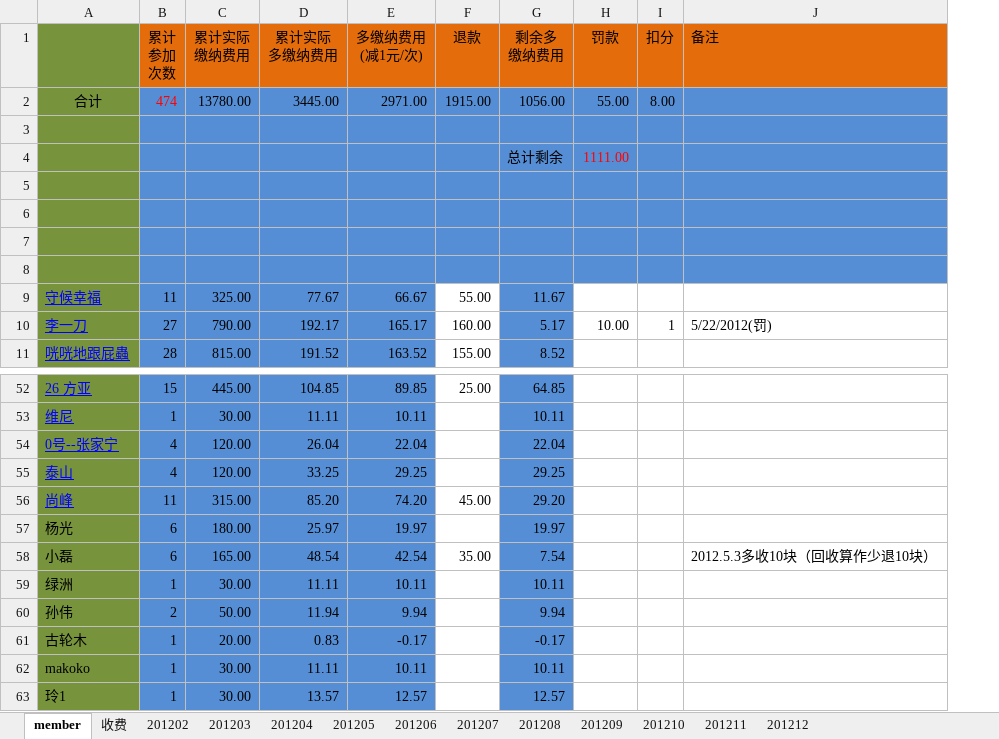
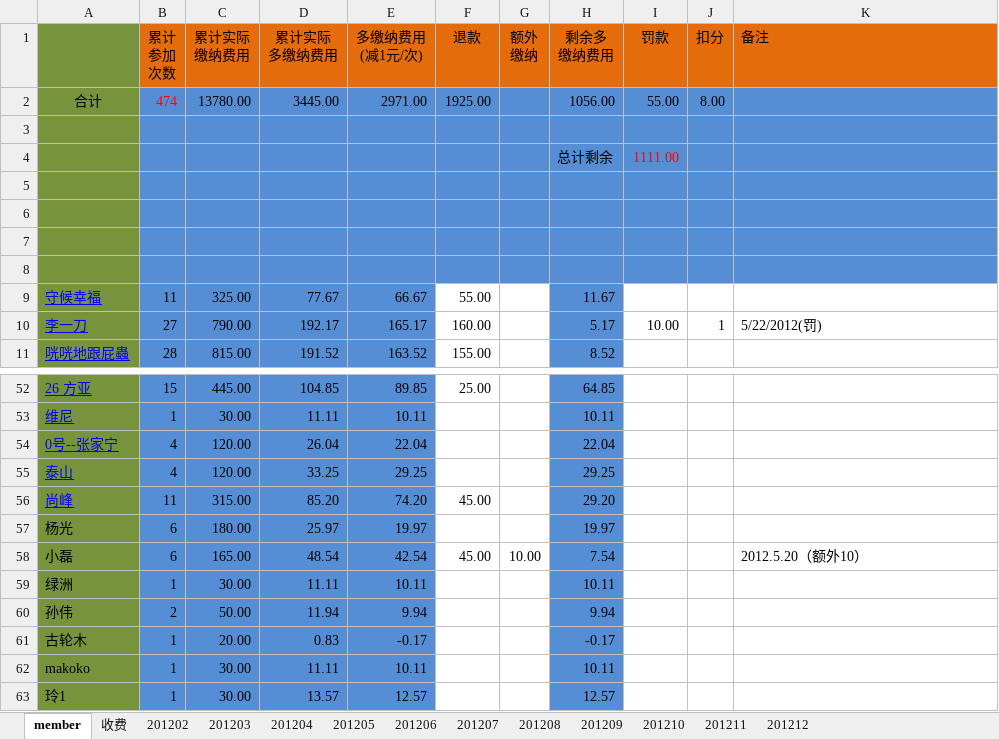
Before and after one commit to jackba/weathervcm, an Excel workbook: house/上地蓝色狂飙足球部落活动记录.xlsx, sheet member, drawn as a sheet; only a part is shown, gaps mark what is left out; values as stored, in another font and other column widths than the file's, no borders; addresses are those after the commit; the diff names each change by its address in the sheet, - before the commit and + after, or states it on an @@ line.

```diff
--- a/house/上地蓝色狂飙足球部落活动记录.xlsx (sheet member)
+++ b/house/上地蓝色狂飙足球部落活动记录.xlsx (sheet member)
+column G (额外 缴纳), row 58: 10.00
-F2 (退款): 1915.00
+F2 (退款): 1925.00
-F58 (退款): 35.00
+F58 (退款): 45.00
-K58 (备注): 2012.5.3多收10块（回收算作少退10块）
+K58 (备注): 2012.5.20（额外10）
```
Also changed, not shown: formulas that keep their value.
